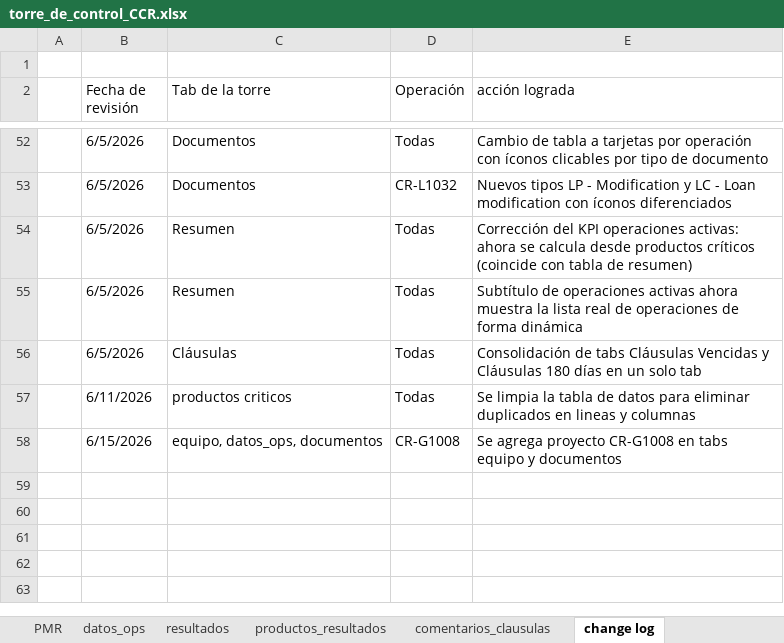
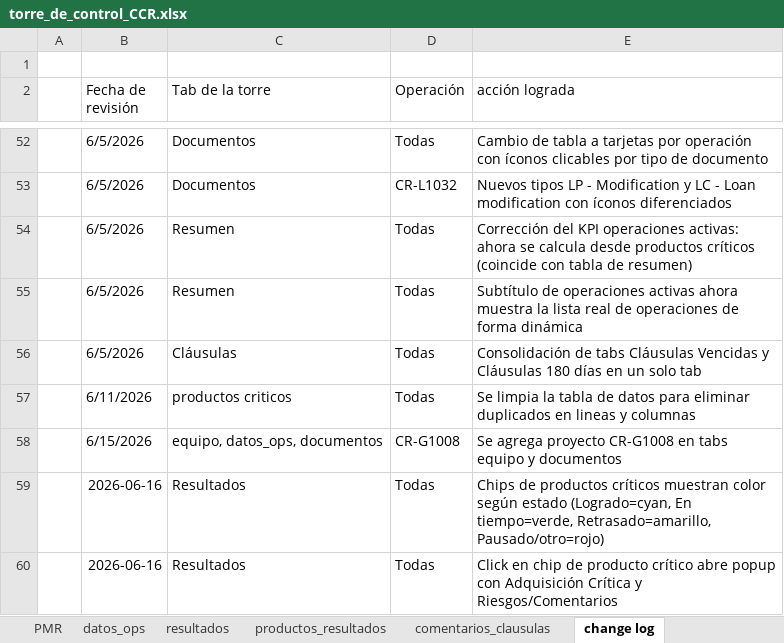
Before and after one commit to aborbonm/torre-control-ccr, an Excel workbook: torre_de_control_CCR.xlsx, sheet change log, drawn as a sheet; only a part is shown, gaps mark what is left out; values as stored, in another font and other column widths than the file's, no borders; the diff names each change by its address in the sheet, - before the commit and + after, or states it on an @@ line.

```diff
--- a/torre_de_control_CCR.xlsx (sheet change log)
+++ b/torre_de_control_CCR.xlsx (sheet change log)
+row 59:  | 2026-06-16 | Resultados | Todas | Chips de productos críticos muestran color según estado (Logrado=cyan, En tiempo=verde, Retrasado=amarillo, Pausado/otro=rojo)
+row 60:  | 2026-06-16 | Resultados | Todas | Click en chip de producto crítico abre popup con Adquisición Crítica y Riesgos/Comentarios
```
